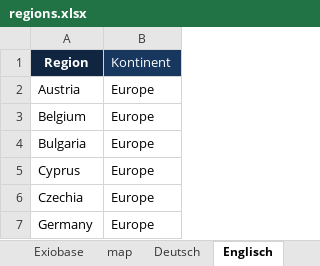
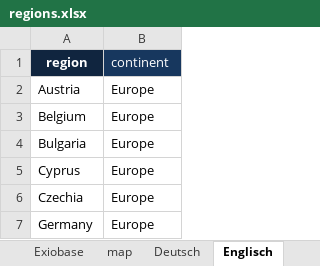
Before and after one commit to JonasLmbt/exiobase_explorer, an Excel workbook: config/regions.xlsx, sheet Englisch, drawn as a sheet; only a part is shown; values as stored, in another font and other column widths than the file's, no borders; the diff names each change by its address in the sheet, - before the commit and + after, or states it on an @@ line.

```diff
--- a/config/regions.xlsx (sheet Englisch)
+++ b/config/regions.xlsx (sheet Englisch)
-A1: Region
+A1: region
-B1: Kontinent
+B1: continent
```
Also changed, not shown: config/general.xlsx, config/units.xlsx, 3 other files.
